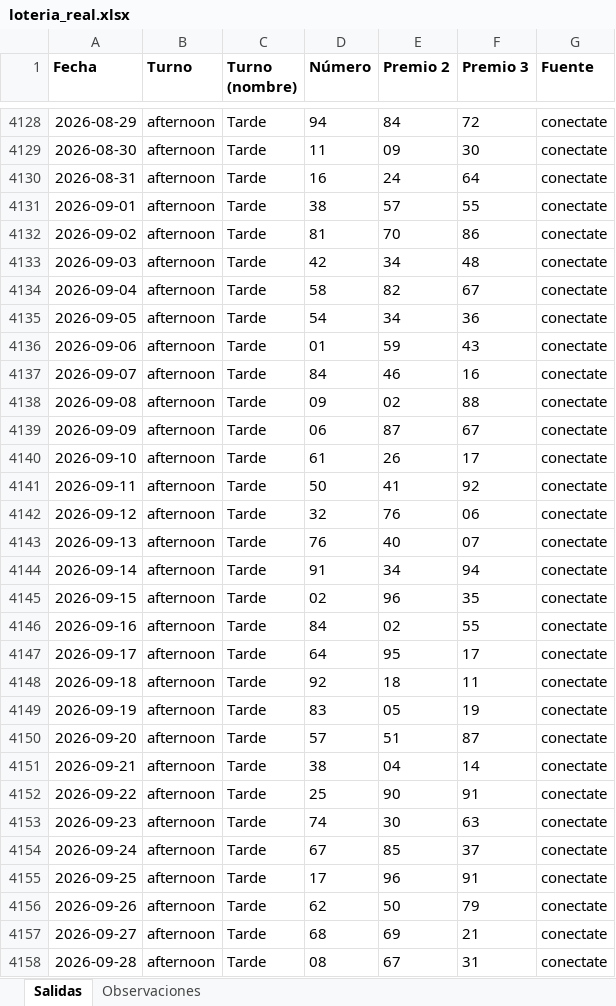
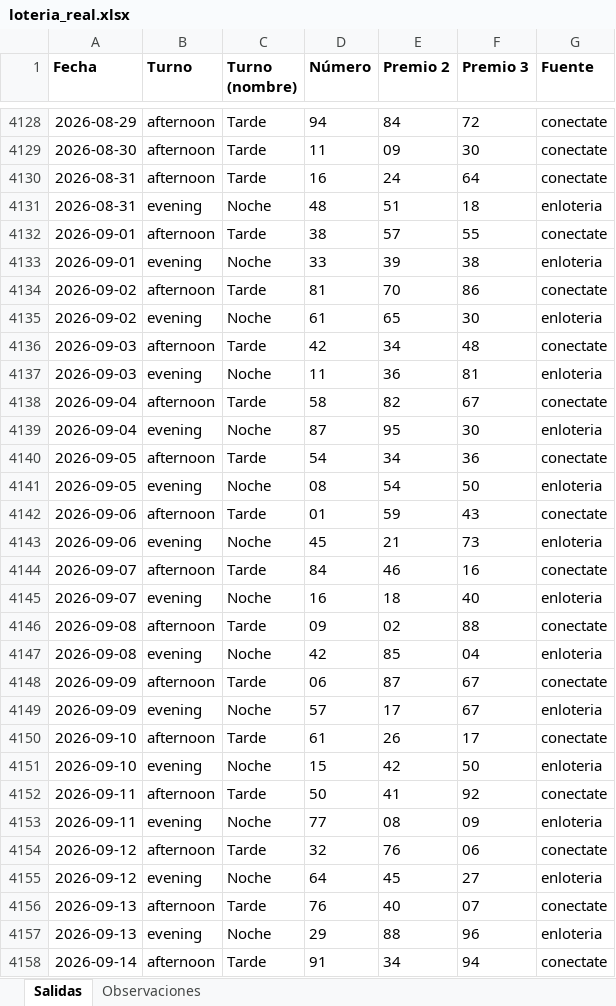
Before and after one commit to Ubesnel/lotoanalisis, an Excel workbook: historicos/loteria_real.xlsx, sheet Salidas, drawn as a sheet; only a part is shown, gaps mark what is left out; the shorter side is filled out with more unchanged rows; values as stored, in another font and other column widths than the file's, no borders; the diff covers the shown part only; the diff names each change by its address in the sheet, - before the commit and + after, or states it on an @@ line.

Commit message:
historicos

```diff
--- a/historicos/loteria_real.xlsx (sheet Salidas)
+++ b/historicos/loteria_real.xlsx (sheet Salidas)
+row 4131: 2026-08-31 | evening | Noche | 48 | 51 | 18 | enloteria
+row 4133: 2026-09-01 | evening | Noche | 33 | 39 | 38 | enloteria
+row 4135: 2026-09-02 | evening | Noche | 61 | 65 | 30 | enloteria
+row 4137: 2026-09-03 | evening | Noche | 11 | 36 | 81 | enloteria
+row 4139: 2026-09-04 | evening | Noche | 87 | 95 | 30 | enloteria
+row 4141: 2026-09-05 | evening | Noche | 08 | 54 | 50 | enloteria
+row 4143: 2026-09-06 | evening | Noche | 45 | 21 | 73 | enloteria
+row 4145: 2026-09-07 | evening | Noche | 16 | 18 | 40 | enloteria
+row 4147: 2026-09-08 | evening | Noche | 42 | 85 | 04 | enloteria
+row 4149: 2026-09-09 | evening | Noche | 57 | 17 | 67 | enloteria
+row 4151: 2026-09-10 | evening | Noche | 15 | 42 | 50 | enloteria
+row 4153: 2026-09-11 | evening | Noche | 77 | 08 | 09 | enloteria
+row 4155: 2026-09-12 | evening | Noche | 64 | 45 | 27 | enloteria
+row 4157: 2026-09-13 | evening | Noche | 29 | 88 | 96 | enloteria
```
Also changed, not shown: 33 added rows elsewhere in this sheet.
